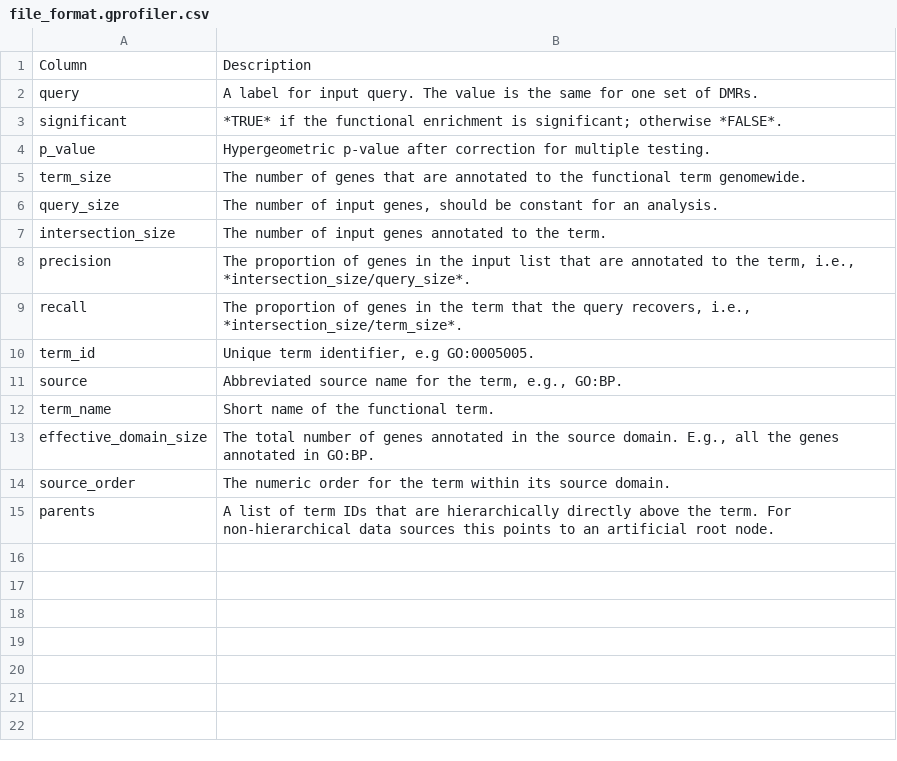
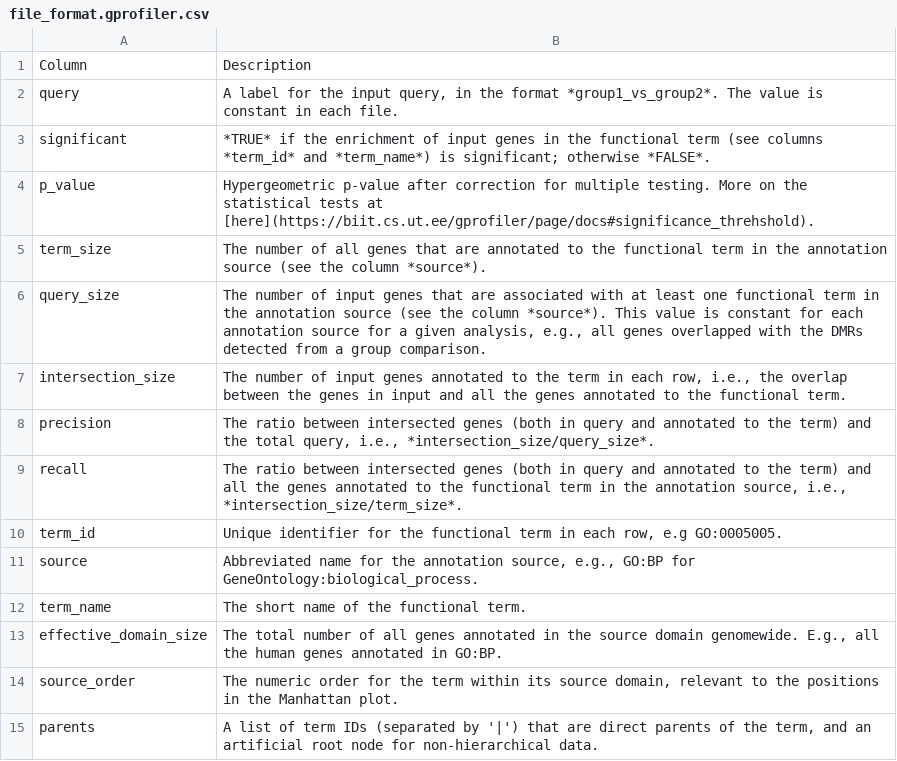
Before and after one commit to Zymo-Research/service-pipeline-documentation, a CSV file: assets/MethylSeq/file_format.gprofiler.csv, drawn as a sheet.

Commit message:
fix: improve the clarity of the result explanation of the functional enrichment analysis

```diff
--- a/assets/MethylSeq/file_format.gprofiler.csv
+++ b/assets/MethylSeq/file_format.gprofiler.csv
@@ -1,15 +1,15 @@
 Column,Description
-query,"A label for input query. The value is the same for one set of DMRs."
-significant,"*TRUE* if the functional enrichment is significant; otherwise *FALSE*."
-p_value,"Hypergeometric p-value after correction for multiple testing".
-term_size,"The number of genes that are annotated to the functional term genomewide."
-query_size,"The number of input genes, should be constant for an analysis."
-intersection_size,"The number of input genes annotated to the term."
-precision,"The proportion of genes in the input list that are annotated to the term, i.e., *intersection_size/query_size*."
-recall,"The proportion of genes in the term that the query recovers, i.e., *intersection_size/term_size*."
-term_id,"Unique term identifier, e.g GO:0005005."
-source,"Abbreviated source name for the term, e.g., GO:BP."
-term_name,"Short name of the functional term."
-effective_domain_size,"The total number of genes annotated in the source domain. E.g., all the genes annotated in GO:BP."
-source_order,"The numeric order for the term within its source domain."
-parents,"A list of term IDs that are hierarchically directly above the term. For non-hierarchical data sources this points to an artificial root node."
+query,"A label for the input query, in the format *group1_vs_group2*. The value is constant in each file."
+significant,"*TRUE* if the enrichment of input genes in the functional term (see columns *term_id* and *term_name*) is significant; otherwise *FALSE*."
+p_value,"Hypergeometric p-value after correction for multiple testing. More on the statistical tests at [here](https://biit.cs.ut.ee/gprofiler/page/docs#significance_threhshold)".
+term_size,"The number of all genes that are annotated to the functional term in the annotation source (see the column *source*)."
+query_size,"The number of input genes that are associated with at least one functional term in the annotation source (see the column *source*). This value is constant for each annotation source for a given analysis, e.g., all genes overlapped with the DMRs detected from a group comparison."
+intersection_size,"The number of input genes annotated to the term in each row, i.e., the overlap between the genes in input and all the genes annotated to the functional term."
+precision,"The ratio between intersected genes (both in query and annotated to the term) and the total query, i.e., *intersection_size/query_size*."
+recall,"The ratio between intersected genes (both in query and annotated to the term) and all the genes annotated to the functional term in the annotation source, i.e., *intersection_size/term_size*."
+term_id,"Unique identifier for the functional term in each row, e.g GO:0005005."
+source,"Abbreviated name for the annotation source, e.g., GO:BP for GeneOntology:biological_process."
+term_name,"The short name of the functional term."
+effective_domain_size,"The total number of all genes annotated in the source domain genomewide. E.g., all the human genes annotated in GO:BP."
+source_order,"The numeric order for the term within its source domain, relevant to the positions in the Manhattan plot."
+parents,"A list of term IDs (separated by '|') that are direct parents of the term, and an artificial root node for non-hierarchical data."
```
Also changed, not shown: 4 other files.
